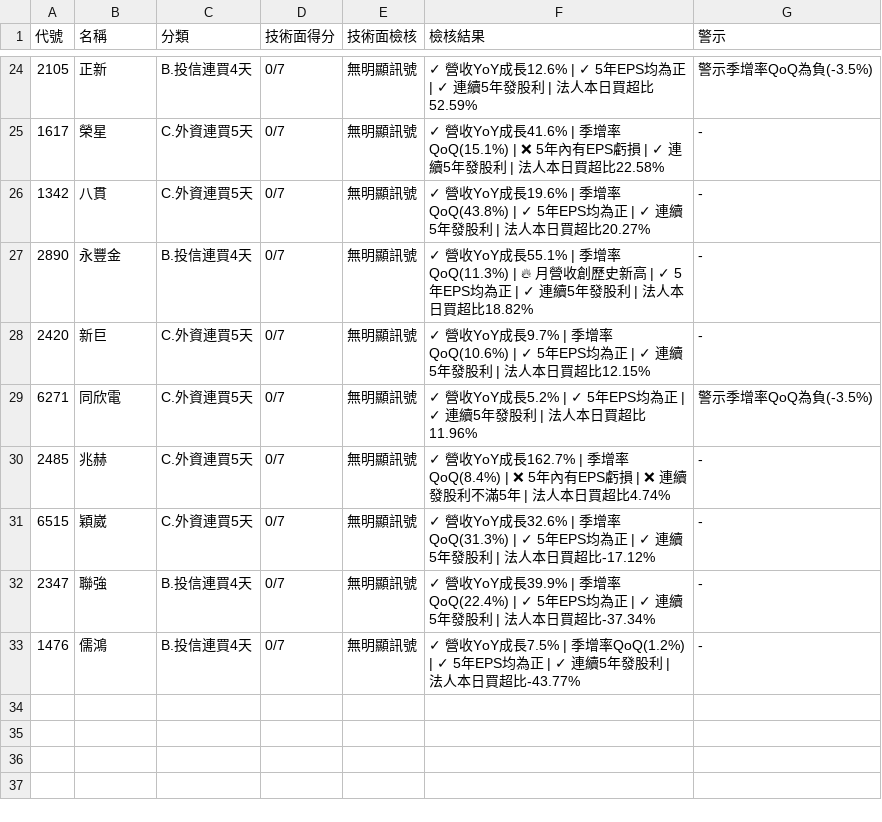
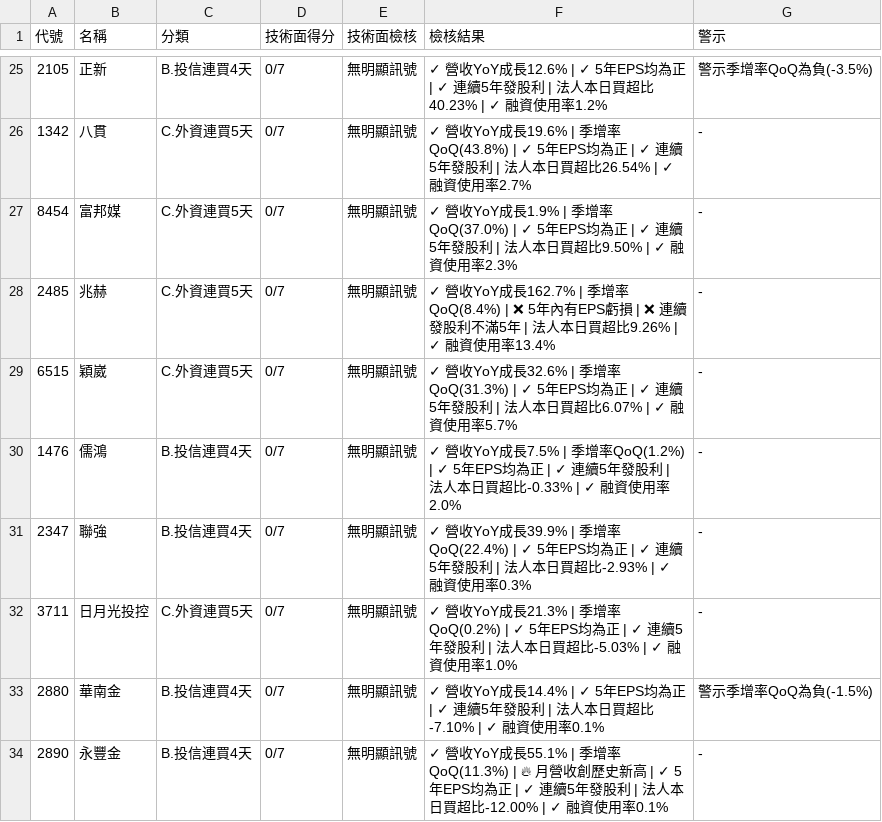
Before and after one commit to jillpeng24/Muu-stock-bot, a CSV file: data/final_selection_20260819.csv, drawn as a sheet; only a part is shown, gaps mark what is left out; the diff covers the shown part only.

```diff
--- a/data/final_selection_20260819.csv
+++ b/data/final_selection_20260819.csv
@@ -24,10 +25,10 @@
-2105,正新,B.投信連買4天,0/7,無明顯訊號,✓ 營收YoY成長12.6% | ✓ 5年EPS均為正 | ✓ 連續5年發股利 | 法人本日買超比52.59%,警示季增率QoQ為負(-3.5%)
-1617,榮星,C.外資連買5天,0/7,無明顯訊號,✓ 營收YoY成長41.6% | 季增率QoQ(15.1%) | ❌ 5年內有EPS虧損 | ✓ 連續5年發股利 | 法人本日買超比22.58%,-
-1342,八貫,C.外資連買5天,0/7,無明顯訊號,✓ 營收YoY成長19.6% | 季增率QoQ(43.8%) | ✓ 5年EPS均為正 | ✓ 連續5年發股利 | 法人本日買超比20.27%,-
-2890,永豐金,B.投信連買4天,0/7,無明顯訊號,✓ 營收YoY成長55.1% | 季增率QoQ(11.3%) | 🔥 月營收創歷史新高 | ✓ 5年EPS均為正 | ✓ 連續5年發股利 | 法人本日買超比18.82%,-
-2420,新巨,C.外資連買5天,0/7,無明顯訊號,✓ 營收YoY成長9.7% | 季增率QoQ(10.6%) | ✓ 5年EPS均為正 | ✓ 連續5年發股利 | 法人本日買超比12.15%,-
-6271,同欣電,C.外資連買5天,0/7,無明顯訊號,✓ 營收YoY成長5.2% | ✓ 5年EPS均為正 | ✓ 連續5年發股利 | 法人本日買超比11.96%,警示季增率QoQ為負(-3.5%)
-2485,兆赫,C.外資連買5天,0/7,無明顯訊號,✓ 營收YoY成長162.7% | 季增率QoQ(8.4%) | ❌ 5年內有EPS虧損 | ❌ 連續發股利不滿5年 | 法人本日買超比4.74%,-
-6515,穎崴,C.外資連買5天,0/7,無明顯訊號,✓ 營收YoY成長32.6% | 季增率QoQ(31.3%) | ✓ 5年EPS均為正 | ✓ 連續5年發股利 | 法人本日買超比-17.12%,-
-2347,聯強,B.投信連買4天,0/7,無明顯訊號,✓ 營收YoY成長39.9% | 季增率QoQ(22.4%) | ✓ 5年EPS均為正 | ✓ 連續5年發股利 | 法人本日買超比-37.34%,-
-1476,儒鴻,B.投信連買4天,0/7,無明顯訊號,✓ 營收YoY成長7.5% | 季增率QoQ(1.2%) | ✓ 5年EPS均為正 | ✓ 連續5年發股利 | 法人本日買超比-43.77%,-
+2105,正新,B.投信連買4天,0/7,無明顯訊號,✓ 營收YoY成長12.6% | ✓ 5年EPS均為正 | ✓ 連續5年發股利 | 法人本日買超比40.23% | ✓ 融資使用率1.2%,警示季增率QoQ為負(-3.5%)
+1342,八貫,C.外資連買5天,0/7,無明顯訊號,✓ 營收YoY成長19.6% | 季增率QoQ(43.8%) | ✓ 5年EPS均為正 | ✓ 連續5年發股利 | 法人本日買超比26.54% | ✓ 融資使用率2.7%,-
+8454,富邦媒,C.外資連買5天,0/7,無明顯訊號,✓ 營收YoY成長1.9% | 季增率QoQ(37.0%) | ✓ 5年EPS均為正 | ✓ 連續5年發股利 | 法人本日買超比9.50% | ✓ 融資使用率2.3%,-
+2485,兆赫,C.外資連買5天,0/7,無明顯訊號,✓ 營收YoY成長162.7% | 季增率QoQ(8.4%) | ❌ 5年內有EPS虧損 | ❌ 連續發股利不滿5年 | 法人本日買超比9.26% | ✓ 融資使用率13.4%,-
+6515,穎崴,C.外資連買5天,0/7,無明顯訊號,✓ 營收YoY成長32.6% | 季增率QoQ(31.3%) | ✓ 5年EPS均為正 | ✓ 連續5年發股利 | 法人本日買超比6.07% | ✓ 融資使用率5.7%,-
+1476,儒鴻,B.投信連買4天,0/7,無明顯訊號,✓ 營收YoY成長7.5% | 季增率QoQ(1.2%) | ✓ 5年EPS均為正 | ✓ 連續5年發股利 | 法人本日買超比-0.33% | ✓ 融資使用率2.0%,-
+2347,聯強,B.投信連買4天,0/7,無明顯訊號,✓ 營收YoY成長39.9% | 季增率QoQ(22.4%) | ✓ 5年EPS均為正 | ✓ 連續5年發股利 | 法人本日買超比-2.93% | ✓ 融資使用率0.3%,-
+3711,日月光投控,C.外資連買5天,0/7,無明顯訊號,✓ 營收YoY成長21.3% | 季增率QoQ(0.2%) | ✓ 5年EPS均為正 | ✓ 連續5年發股利 | 法人本日買超比-5.03% | ✓ 融資使用率1.0%,-
+2880,華南金,B.投信連買4天,0/7,無明顯訊號,✓ 營收YoY成長14.4% | ✓ 5年EPS均為正 | ✓ 連續5年發股利 | 法人本日買超比-7.10% | ✓ 融資使用率0.1%,警示季增率QoQ為負(-1.5%)
+2890,永豐金,B.投信連買4天,0/7,無明顯訊號,✓ 營收YoY成長55.1% | 季增率QoQ(11.3%) | 🔥 月營收創歷史新高 | ✓ 5年EPS均為正 | ✓ 連續5年發股利 | 法人本日買超比-12.00% | ✓ 融資使用率0.1%,-
```
Also changed, not shown: 9 added rows, 8 removed rows and 21 edited cells elsewhere in this file, data/comprehensive_check_20260819.csv, 2 other files.
